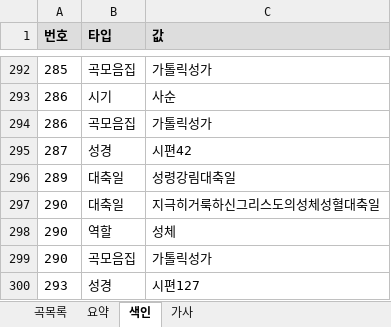
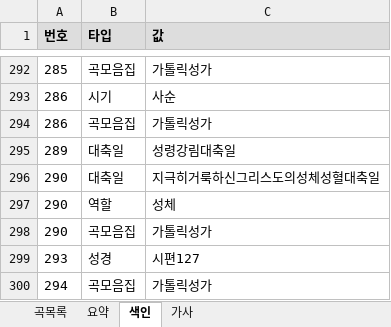
Before and after one commit to EstEsca/mass_song_recommendation, an Excel workbook: data/source/곡정보.xlsx, sheet 색인, drawn as a sheet; only a part is shown, gaps mark what is left out; the shorter side is filled out with more unchanged rows; values as stored, in another font and other column widths than the file's, no borders; table styles not drawn; the diff names each change by its address in the sheet, - before the commit and + after, or states it on an @@ line.

```diff
--- a/data/source/곡정보.xlsx (sheet 색인)
+++ b/data/source/곡정보.xlsx (sheet 색인)
-row 295: 287 | 성경 | 시편42
```
Also changed, not shown: 2 other files.
